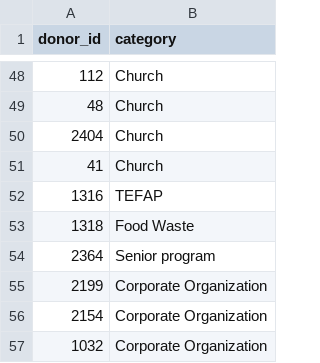
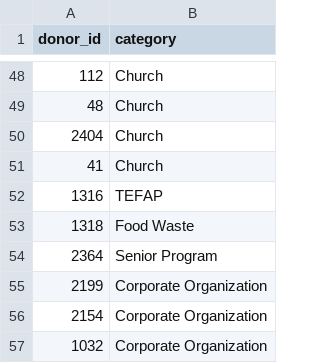
Before and after one commit to 2018-Arizona-Opportunity-Hack/Team13, a CSV file: inventoryserver/config_file/init_category.csv, drawn as a sheet; only a part is shown, gaps mark what is left out.

Commit message:
checkin to fix bug to import csv

```diff
--- a/inventoryserver/config_file/init_category.csv
+++ b/inventoryserver/config_file/init_category.csv
@@ -53,3 +53,3 @@ donor_id,category
 1318,Food Waste
-2364,Senior program
+2364,Senior Program
 2199,Corporate Organization
```
